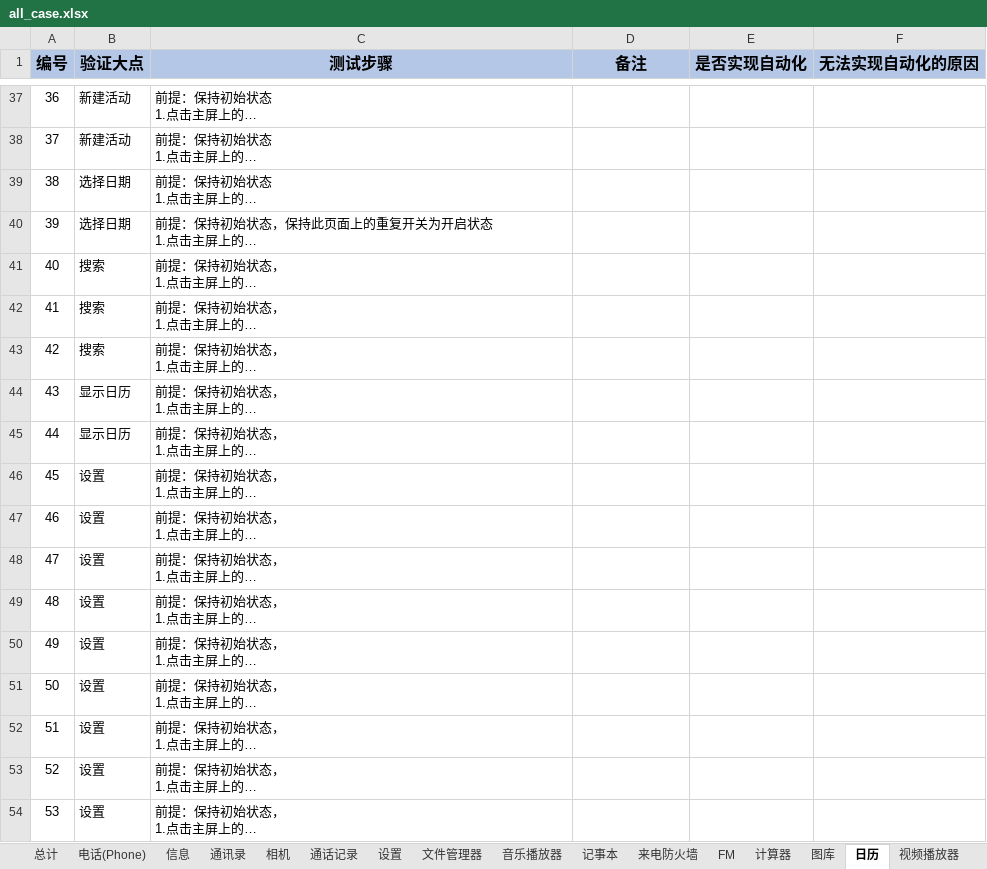
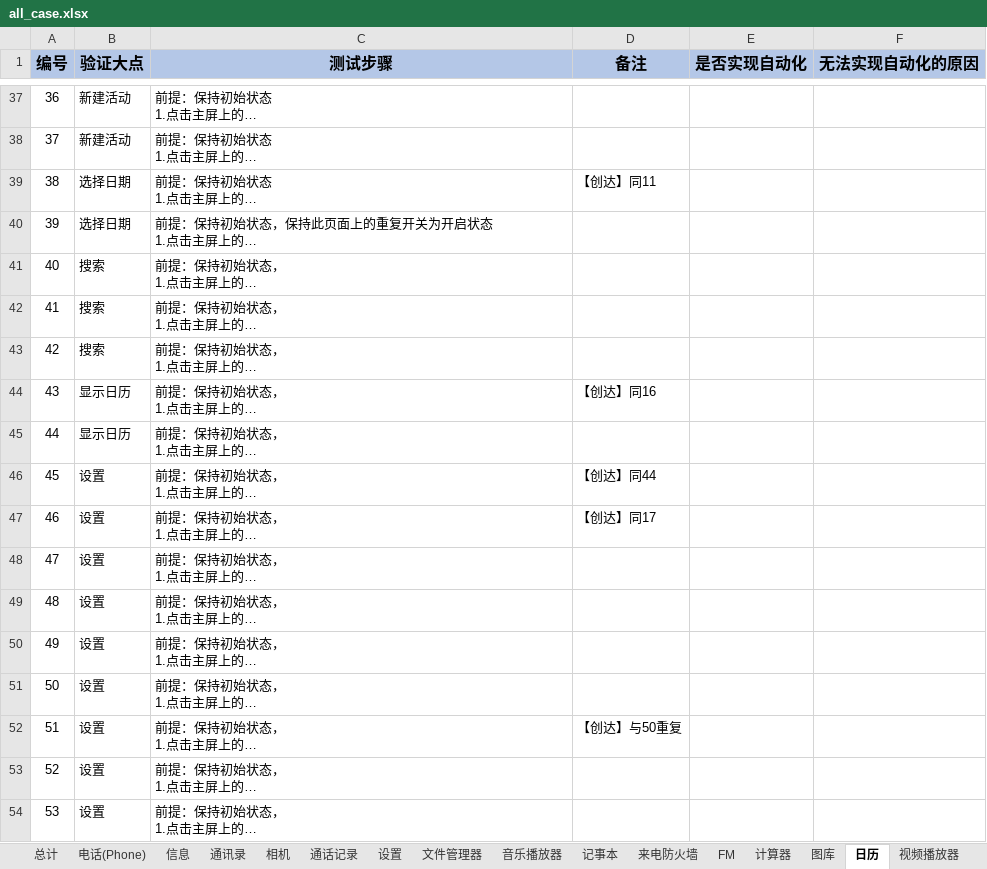
Before and after one commit to 123nihao123/UIcase, an Excel workbook: doc/all_case.xlsx, sheet 日历, drawn as a sheet; only a part is shown, gaps mark what is left out; long unchanged cells end in …; values as stored, in another font and other column widths than the file's, no borders; the diff covers the shown part only; the diff names each change by its address in the sheet, - before the commit and + after, or states it on an @@ line.

```diff
--- a/doc/all_case.xlsx (sheet 日历)
+++ b/doc/all_case.xlsx (sheet 日历)
-D39 (备注): (empty)
+D39 (备注): 【创达】同11
-D44 (备注): (empty)
+D44 (备注): 【创达】同16
-D46 (备注): (empty)
+D46 (备注): 【创达】同44
-D47 (备注): (empty)
+D47 (备注): 【创达】同17
-D52 (备注): (empty)
+D52 (备注): 【创达】与50重复
```
Also changed, not shown: 22 edited cells elsewhere in this sheet, sheet 时钟, 1 other file.
